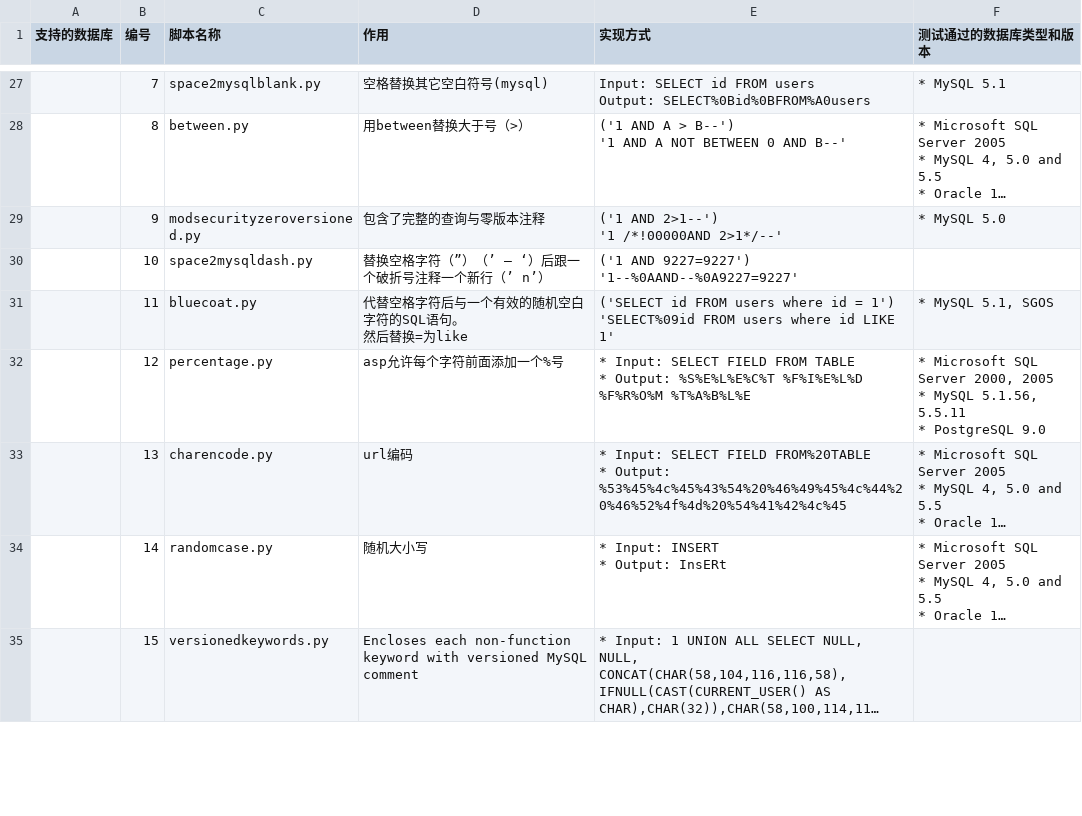
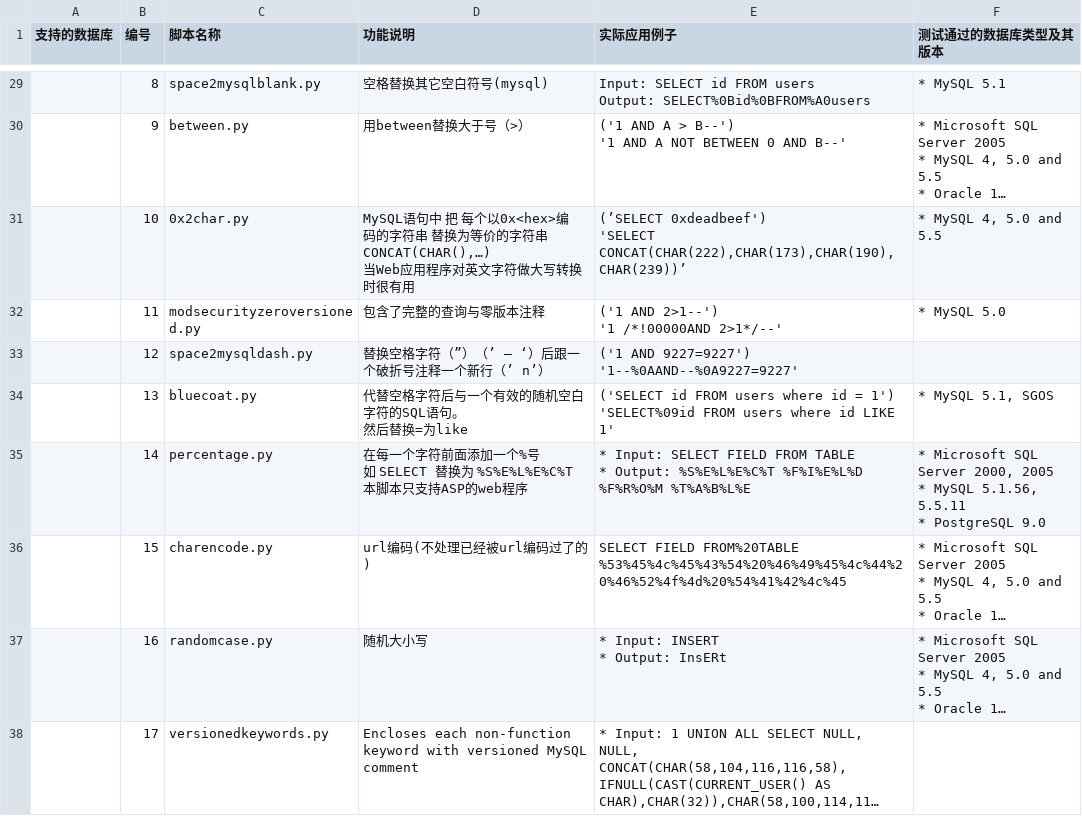
Before and after one commit to bravery9/notes_private, a CSV file: files/sqlmap_tamper.csv, drawn as a sheet; only a part is shown, gaps mark what is left out; long unchanged cells end in …; addresses are those after the commit; ↵ is a line break in a cell; the diff covers the shown part only; the diff names each change by its address in the sheet, - before the commit and + after, or states it on an @@ line.

```diff
--- a/files/sqlmap_tamper.csv
+++ b/files/sqlmap_tamper.csv
-D1: 作用
+D1: 功能说明
-E1: 实现方式
+E1: 实际应用例子
-F1: 测试通过的数据库类型和版本
+F1: 测试通过的数据库类型及其版本
-B29 (编号): 7
+B29 (编号): 8
-B30 (编号): 8
+B30 (编号): 9
+row 31:  | 10 | 0x2char.py | MySQL语句中 把 每个以0x<hex>编码的字符串 替换为等价的字符串 CONCAT(CHAR(),…) ↵ 当Web应用程序对英文字符做大写转换时很有用 | (’SELECT 0xdeadbeef') ↵ 'SELECT CONCAT(CHAR(222),CHAR(173),CHAR(190),CHAR(239))’ | * MySQL 4, 5.0 and 5.5
-B32 (编号): 9
+B32 (编号): 11
-B33 (编号): 10
+B33 (编号): 12
-B34 (编号): 11
+B34 (编号): 13
-B35 (编号): 12
+B35 (编号): 14
-D35 (功能说明): asp允许每个字符前面添加一个%号
+D35 (功能说明): 在每一个字符前面添加一个%号 ↵ 如 SELECT 替换为 %S%E%L%E%C%T ↵ 本脚本只支持ASP的web程序
-B36 (编号): 13
+B36 (编号): 15
-D36 (功能说明): url编码
+D36 (功能说明): url编码(不处理已经被url编码过了的)
-E36 (实际应用例子): * Input: SELECT FIELD FROM%20TABLE ↵ * Output: %53%45%4c%45%43%54%20%46%49%45%4c%44%20%46%52%4f%4d%20%54%41%42%4c%45
+E36 (实际应用例子): SELECT FIELD FROM%20TABLE ↵ %53%45%4c%45%43%54%20%46%49%45%4c%44%20%46%52%4f%4d%20%54%41%42%4c%45
-B37 (编号): 14
+B37 (编号): 16
-B38 (编号): 15
+B38 (编号): 17
```
Also changed, not shown: 5 added rows, 4 removed rows and 46 edited cells elsewhere in this file.
